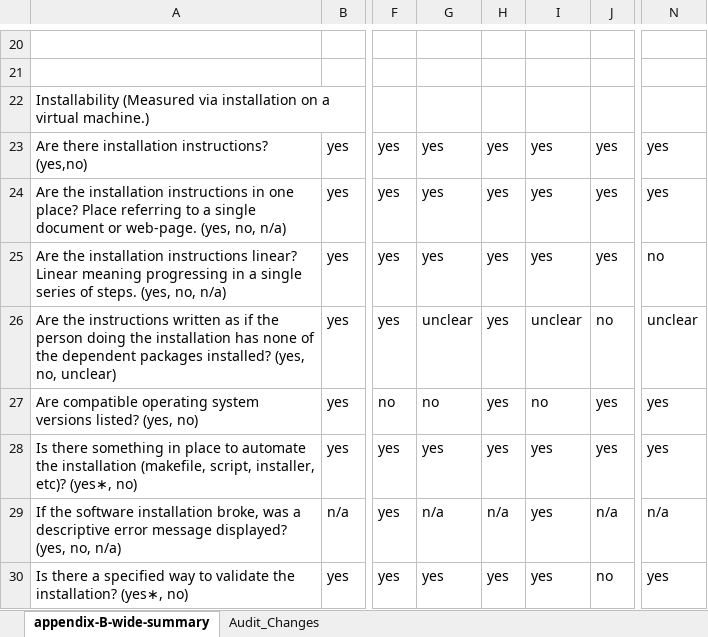
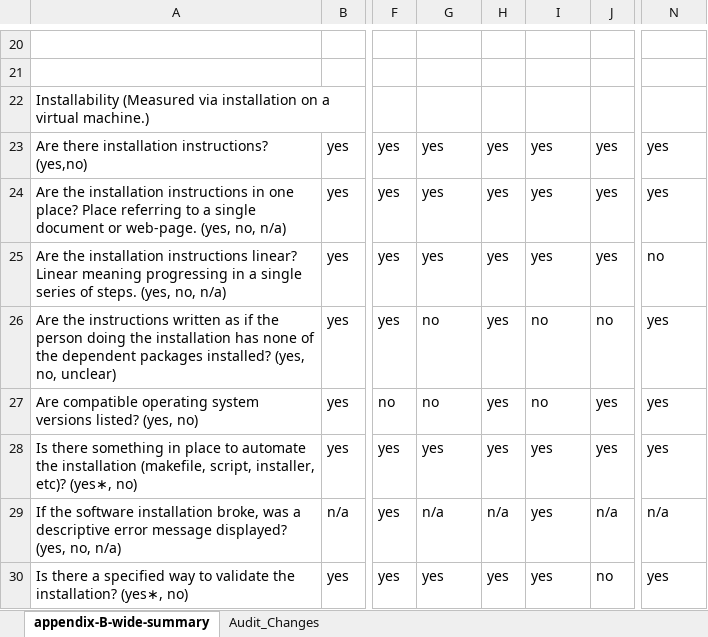
Before and after one commit to smiths/AIMSS, an Excel workbook: StateOfPractice/DomainMeasurements/InverseKinematics-Ryan/summary.xlsx, sheet appendix-B-wide-summary, drawn as a sheet; only a part is shown, gaps mark what is left out; values as stored, in another font and other column widths than the file's, no cell formats; the diff covers the shown part only; the diff names each change by its address in the sheet, - before the commit and + after, or states it on an @@ line.

```diff
--- a/StateOfPractice/DomainMeasurements/InverseKinematics-Ryan/summary.xlsx (sheet appendix-B-wide-summary)
+++ b/StateOfPractice/DomainMeasurements/InverseKinematics-Ryan/summary.xlsx (sheet appendix-B-wide-summary)
-G26: unclear
+G26: no
-I26: unclear
+I26: no
-N26: unclear
+N26: yes
```
Also changed, not shown: 39 edited cells elsewhere in this sheet, sheet Audit_Changes, cell formats.
